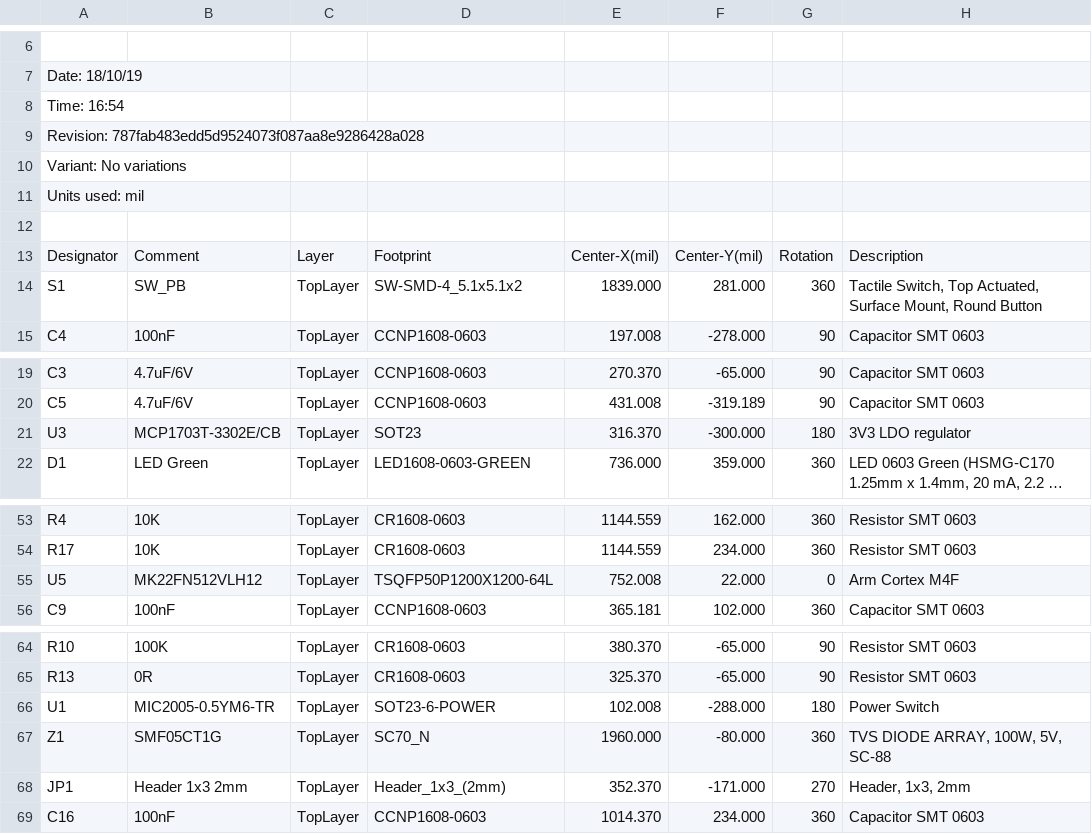
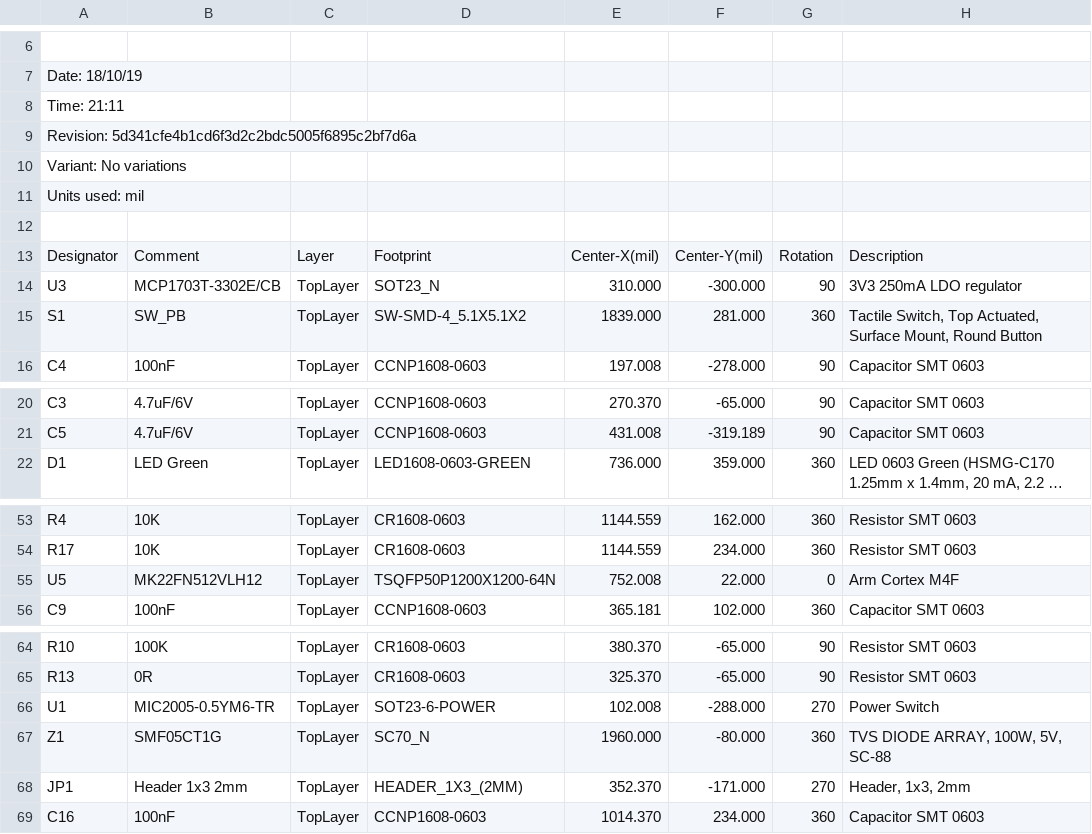
Before and after one commit to podonoghue/usbdm-kinetis, a CSV file: Hardware/USBDM_Kinetis_MK22F/Project Outputs for USBDM_Kinetis_MK22F/Pick Place for USBDM_Kinetis.csv, drawn as a sheet; only a part is shown, gaps mark what is left out; long unchanged cells end in …; removed rows and columns are numbered as before the commit, all else as after; the diff names each change by its address in the sheet, - before the commit and + after, or states it on an @@ line.

```diff
--- a/Hardware/USBDM_Kinetis_MK22F/Project Outputs for USBDM_Kinetis_MK22F/Pick Place for USBDM_Kinetis.csv
+++ b/Hardware/USBDM_Kinetis_MK22F/Project Outputs for USBDM_Kinetis_MK22F/Pick Place for USBDM_Kinetis.csv
-A8: Time: 16:54
+A8: Time: 21:11
-A9: Revision: 787fab483edd5d9524073f087aa8e9286428a028
+A9: Revision: 5d341cfe4b1cd6f3d2c2bdc5005f6895c2bf7d6a
+row 14: U3 | MCP1703T-3302E/CB | TopLayer | SOT23_N | 310.000 | -300.000 | 90 | 3V3 250mA LDO regulator
-D15: SW-SMD-4_5.1x5.1x2
+D15: SW-SMD-4_5.1X5.1X2
-row 21: U3 | MCP1703T-3302E/CB | TopLayer | SOT23 | 316.370 | -300.000 | 180 | 3V3 LDO regulator
-D55: TSQFP50P1200X1200-64L
+D55: TSQFP50P1200X1200-64N
-G66: 180
+G66: 270
-D68: Header_1x3_(2mm)
+D68: HEADER_1X3_(2MM)
```
Also changed, not shown: 22 other files.
